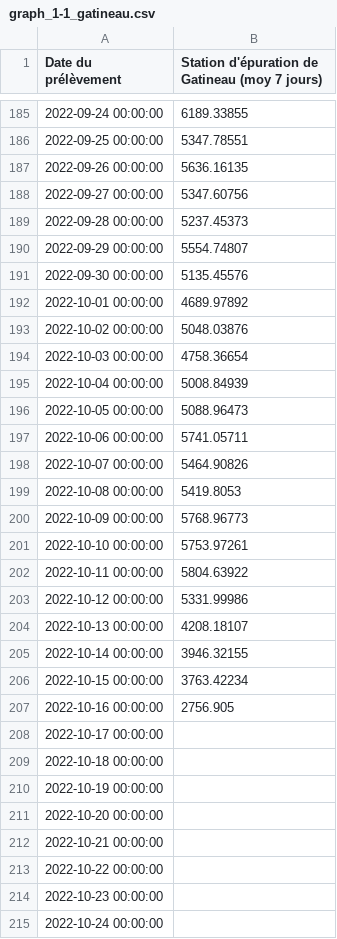
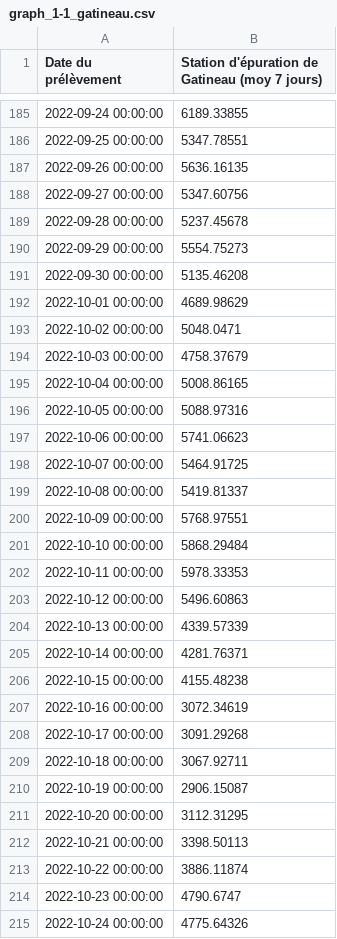
Before and after one commit to dhope/PHESD, a CSV file: Wastewater/graph_1-1_gatineau.csv, drawn as a sheet; only a part is shown, gaps mark what is left out; the diff covers the shown part only.

Commit message:
Updated Gatineau

```diff
--- a/Wastewater/graph_1-1_gatineau.csv
+++ b/Wastewater/graph_1-1_gatineau.csv
@@ -188,28 +188,28 @@
 "2022-09-27 00:00:00",5347.60756
-"2022-09-28 00:00:00",5237.45373
-"2022-09-29 00:00:00",5554.74807
-"2022-09-30 00:00:00",5135.45576
-"2022-10-01 00:00:00",4689.97892
-"2022-10-02 00:00:00",5048.03876
-"2022-10-03 00:00:00",4758.36654
-"2022-10-04 00:00:00",5008.84939
-"2022-10-05 00:00:00",5088.96473
-"2022-10-06 00:00:00",5741.05711
-"2022-10-07 00:00:00",5464.90826
-"2022-10-08 00:00:00",5419.8053
-"2022-10-09 00:00:00",5768.96773
-"2022-10-10 00:00:00",5753.97261
-"2022-10-11 00:00:00",5804.63922
-"2022-10-12 00:00:00",5331.99986
-"2022-10-13 00:00:00",4208.18107
-"2022-10-14 00:00:00",3946.32155
-"2022-10-15 00:00:00",3763.42234
-"2022-10-16 00:00:00",2756.905
-"2022-10-17 00:00:00",
-"2022-10-18 00:00:00",
-"2022-10-19 00:00:00",
-"2022-10-20 00:00:00",
-"2022-10-21 00:00:00",
-"2022-10-22 00:00:00",
-"2022-10-23 00:00:00",
-"2022-10-24 00:00:00",
+"2022-09-28 00:00:00",5237.45678
+"2022-09-29 00:00:00",5554.75273
+"2022-09-30 00:00:00",5135.46208
+"2022-10-01 00:00:00",4689.98629
+"2022-10-02 00:00:00",5048.0471
+"2022-10-03 00:00:00",4758.37679
+"2022-10-04 00:00:00",5008.86165
+"2022-10-05 00:00:00",5088.97316
+"2022-10-06 00:00:00",5741.06623
+"2022-10-07 00:00:00",5464.91725
+"2022-10-08 00:00:00",5419.81337
+"2022-10-09 00:00:00",5768.97551
+"2022-10-10 00:00:00",5868.29484
+"2022-10-11 00:00:00",5978.33353
+"2022-10-12 00:00:00",5496.60863
+"2022-10-13 00:00:00",4339.57339
+"2022-10-14 00:00:00",4281.76371
+"2022-10-15 00:00:00",4155.48238
+"2022-10-16 00:00:00",3072.34619
+"2022-10-17 00:00:00",3091.29268
+"2022-10-18 00:00:00",3067.92711
+"2022-10-19 00:00:00",2906.15087
+"2022-10-20 00:00:00",3112.31295
+"2022-10-21 00:00:00",3398.50113
+"2022-10-22 00:00:00",3886.11874
+"2022-10-23 00:00:00",4790.6747
+"2022-10-24 00:00:00",4775.64326
```
Also changed, not shown: 7 added rows and 7 edited cells elsewhere in this file, 1 other file.
